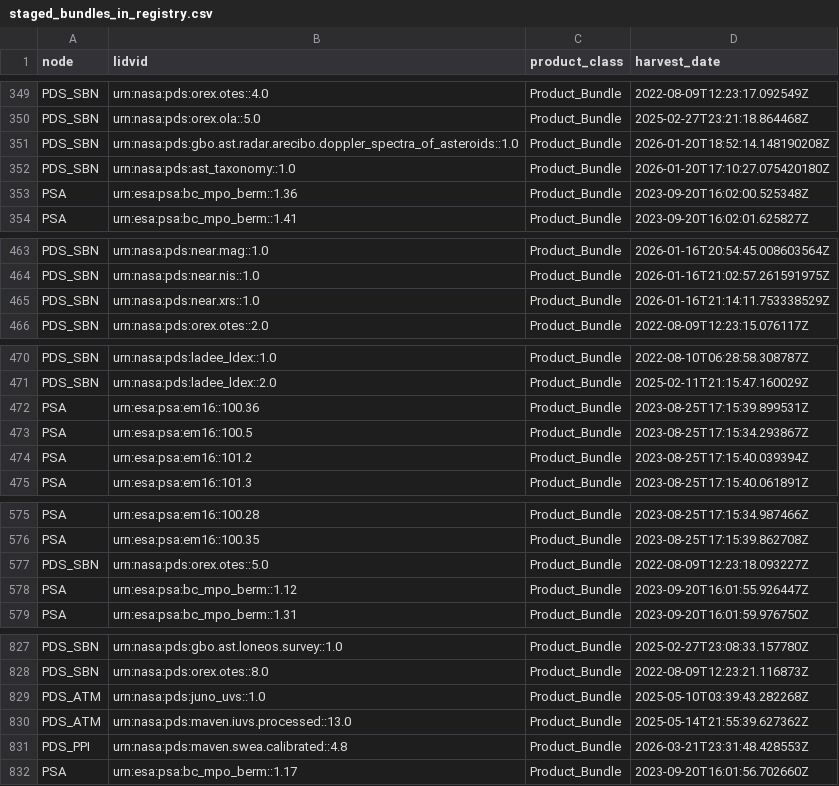
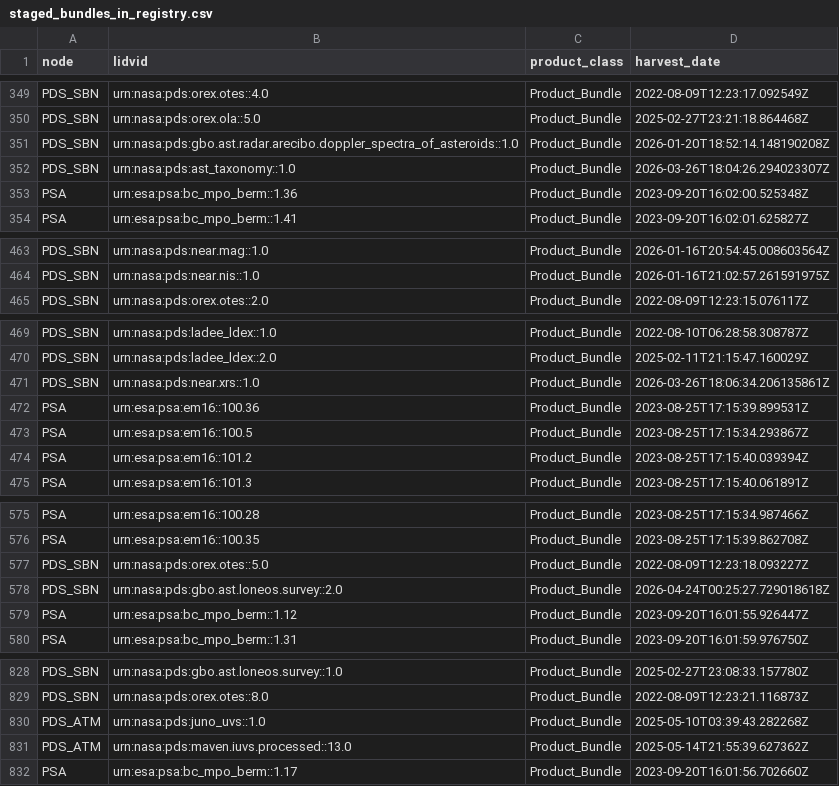
Before and after one commit to NASA-PDS/registry, a CSV file: docs/status/staged_bundles_in_registry.csv, drawn as a sheet; only a part is shown, gaps mark what is left out.

```diff
--- a/docs/status/staged_bundles_in_registry.csv
+++ b/docs/status/staged_bundles_in_registry.csv
@@ -351,3 +351,3 @@ PDS_SBN,urn:nasa:pds:orex.ola::5.0,Product_Bundle,2025-02-27T23:21:18.864468Z
 PDS_SBN,urn:nasa:pds:gbo.ast.radar.arecibo.doppler_spectra_of_asteroids::1.0,Product_Bundle,2026-01-20T18:52:14.148190208Z
-PDS_SBN,urn:nasa:pds:ast_taxonomy::1.0,Product_Bundle,2026-01-20T17:10:27.075420180Z
+PDS_SBN,urn:nasa:pds:ast_taxonomy::1.0,Product_Bundle,2026-03-26T18:04:26.294023307Z
 PSA,urn:esa:psa:bc_mpo_berm::1.36,Product_Bundle,2023-09-20T16:02:00.525348Z
@@ -464,3 +464,2 @@ PDS_SBN,urn:nasa:pds:near.mag::1.0,Product_Bundle,2026-01-16T20:54:45.008603564Z
 PDS_SBN,urn:nasa:pds:near.nis::1.0,Product_Bundle,2026-01-16T21:02:57.261591975Z
-PDS_SBN,urn:nasa:pds:near.xrs::1.0,Product_Bundle,2026-01-16T21:14:11.753338529Z
 PDS_SBN,urn:nasa:pds:orex.otes::2.0,Product_Bundle,2022-08-09T12:23:15.076117Z
@@ -471,2 +470,3 @@ PDS_SBN,urn:nasa:pds:ladee_ldex::1.0,Product_Bundle,2022-08-10T06:28:58.308787Z
 PDS_SBN,urn:nasa:pds:ladee_ldex::2.0,Product_Bundle,2025-02-11T21:15:47.160029Z
+PDS_SBN,urn:nasa:pds:near.xrs::1.0,Product_Bundle,2026-03-26T18:06:34.206135861Z
 PSA,urn:esa:psa:em16::100.36,Product_Bundle,2023-08-25T17:15:39.899531Z
@@ -577,2 +577,3 @@ PSA,urn:esa:psa:em16::100.35,Product_Bundle,2023-08-25T17:15:39.862708Z
 PDS_SBN,urn:nasa:pds:orex.otes::5.0,Product_Bundle,2022-08-09T12:23:18.093227Z
+PDS_SBN,urn:nasa:pds:gbo.ast.loneos.survey::2.0,Product_Bundle,2026-04-24T00:25:27.729018618Z
 PSA,urn:esa:psa:bc_mpo_berm::1.12,Product_Bundle,2023-09-20T16:01:55.926447Z
@@ -830,3 +831,2 @@ PDS_ATM,urn:nasa:pds:juno_uvs::1.0,Product_Bundle,2025-05-10T03:39:43.282268Z
 PDS_ATM,urn:nasa:pds:maven.iuvs.processed::13.0,Product_Bundle,2025-05-14T21:55:39.627362Z
-PDS_PPI,urn:nasa:pds:maven.swea.calibrated::4.8,Product_Bundle,2026-03-21T23:31:48.428553Z
 PSA,urn:esa:psa:bc_mpo_berm::1.17,Product_Bundle,2023-09-20T16:01:56.702660Z
```
Also changed, not shown: docs/status/counts_history.csv, docs/status/missing_bundles_in_registry.csv, 3 other files.
